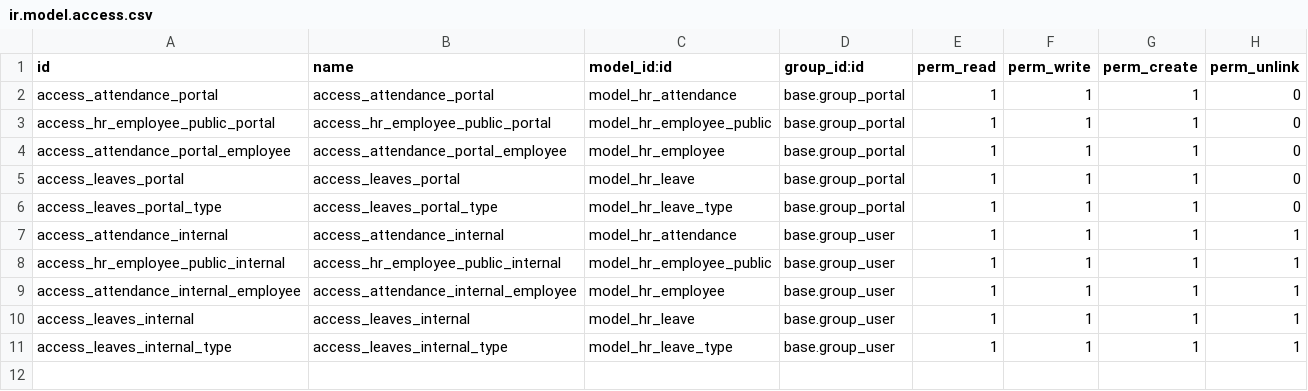
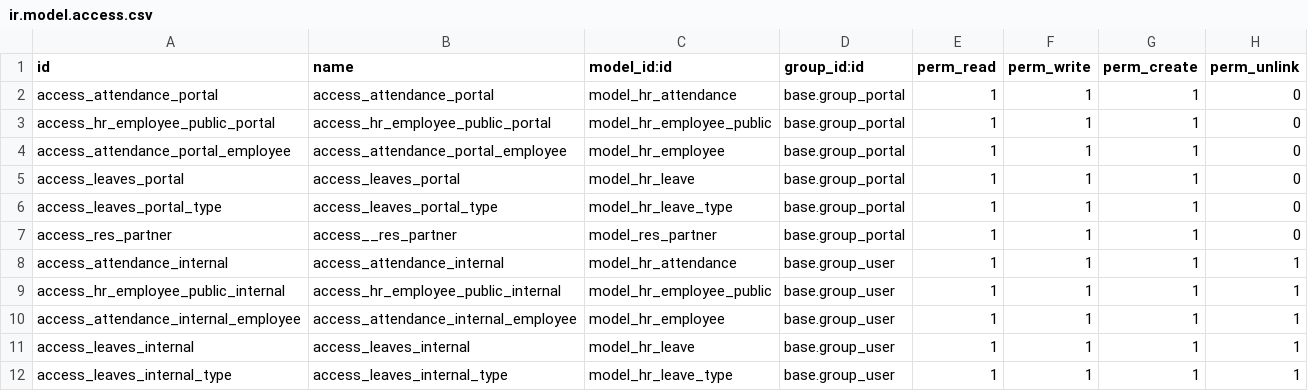
Before and after one commit to odooetqan/odooetqan, a CSV file: portal_attendance_artx/security/ir.model.access.csv, drawn as a sheet; the diff names each change by its address in the sheet, - before the commit and + after, or states it on an @@ line.

Commit message:
update portal leave request submit function

```diff
--- a/portal_attendance_artx/security/ir.model.access.csv
+++ b/portal_attendance_artx/security/ir.model.access.csv
+row 7: access_res_partner | access__res_partner | model_res_partner | base.group_portal | 1 | 1 | 1 | 0
```
